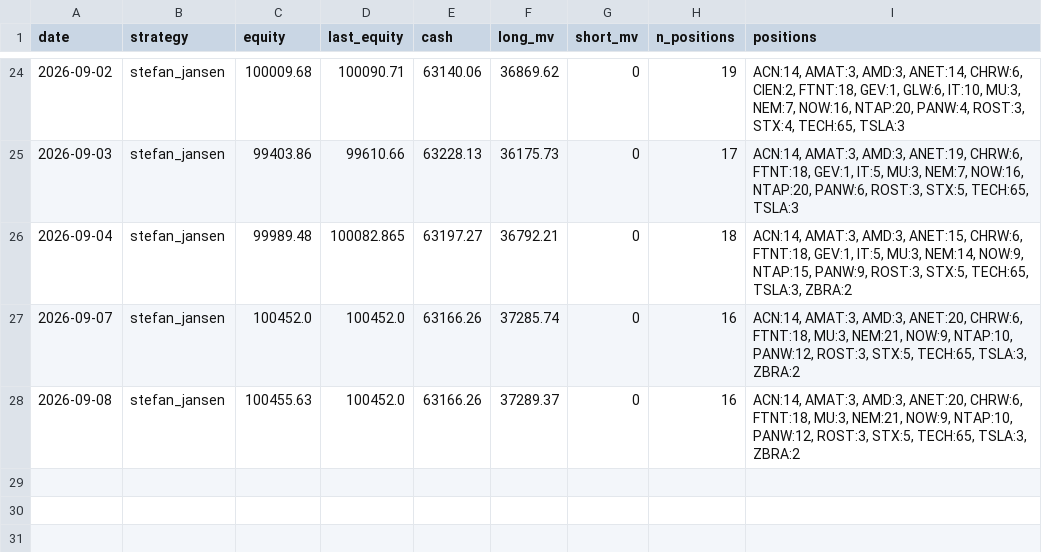
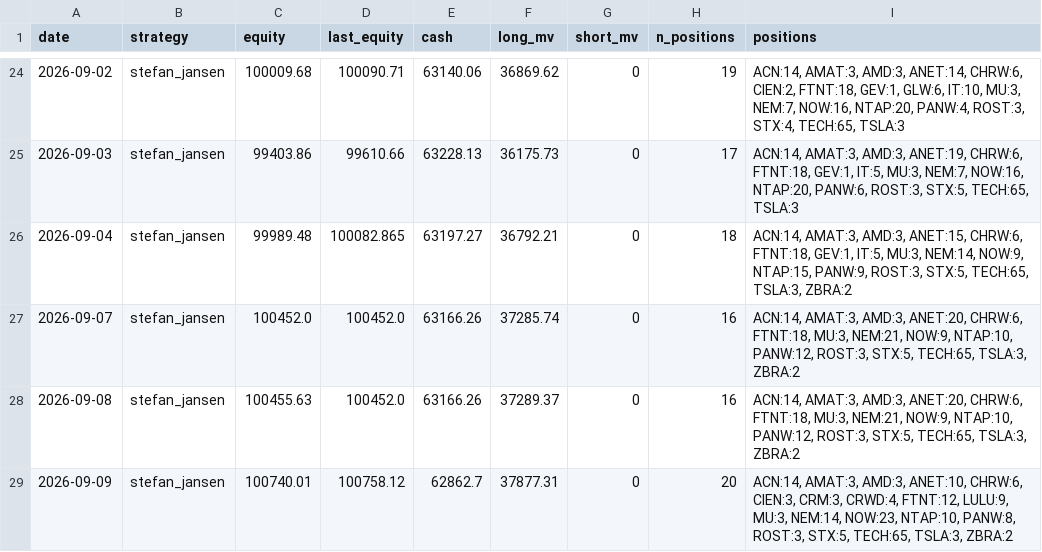
Before and after one commit to anwaar74/stefan_jansen_auto_trader, a CSV file: auto_trader/equity_log.csv, drawn as a sheet; only a part is shown, gaps mark what is left out.

```diff
--- a/auto_trader/equity_log.csv
+++ b/auto_trader/equity_log.csv
@@ -28 +28,2 @@ date,strategy,equity,last_equity,cash,long_mv,short_mv,n_positions,positions
 2026-09-08,stefan_jansen,100455.63,100452.0,63166.26,37289.37,0,16,"ACN:14, AMAT:3, AMD:3, ANET:20, CHRW:6, FTNT:18, MU:3, NEM:21, NOW:9, NTAP:10, PANW:12, ROST:3, STX:5, TECH:65, TSLA:3, ZBRA:2"
+2026-09-09,stefan_jansen,100740.01,100758.12,62862.7,37877.31,0,20,"ACN:14, AMAT:3, AMD:3, ANET:10, CHRW:6, CIEN:3, CRM:3, CRWD:4, FTNT:12, LULU:9, MU:3, NEM:14, NOW:23, NTAP:10, PANW:8, ROST:3, STX:5, TECH:65, TSLA:3, ZBRA:2"
```
Also changed, not shown: auto_trader/trades_log.csv, 3 other files.
